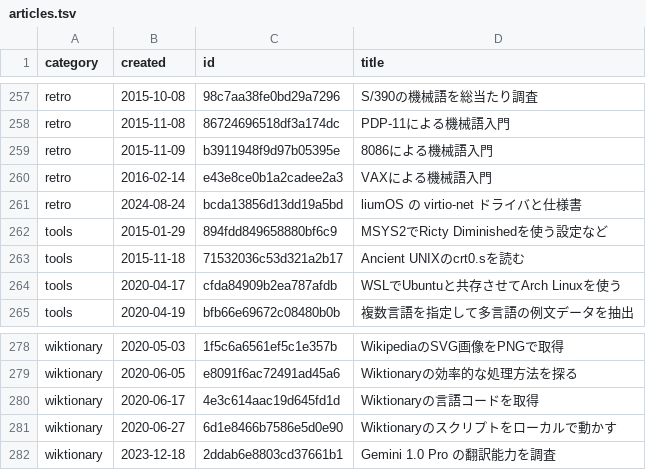
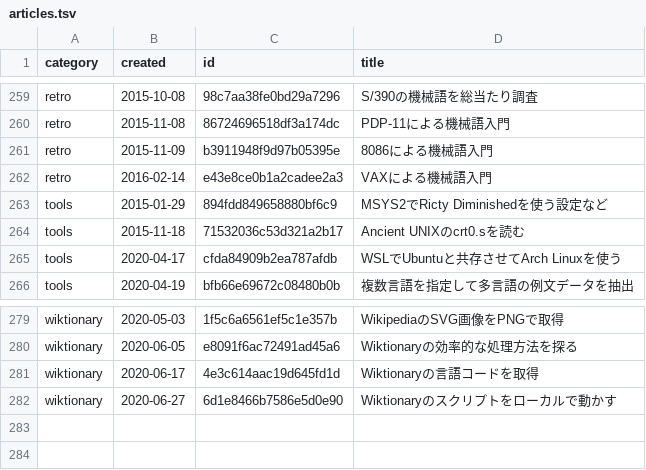
Before and after one commit to 7shi/qiita, a TSV file: articles.tsv, drawn as a sheet; only a part is shown, gaps mark what is left out; removed rows and columns are numbered as before the commit, all else as after; the diff covers the shown part only; the diff names each change by its address in the sheet, - before the commit and + after, or states it on an @@ line.

Commit message:
virtio・assembly・machine-translation・numericのカテゴリ分類を見直し

```diff
--- a/articles.tsv
+++ b/articles.tsv
-row 261: retro | 2024-08-24 | bcda13856d13dd19a5bd | liumOS の virtio-net ドライバと仕様書
-row 282: wiktionary | 2023-12-18 | 2ddab6e8803cd37661b1 | Gemini 1.0 Pro の翻訳能力を調査
```
Also changed, not shown: 4 added rows and 2 removed rows elsewhere in this file, 2 other files.
